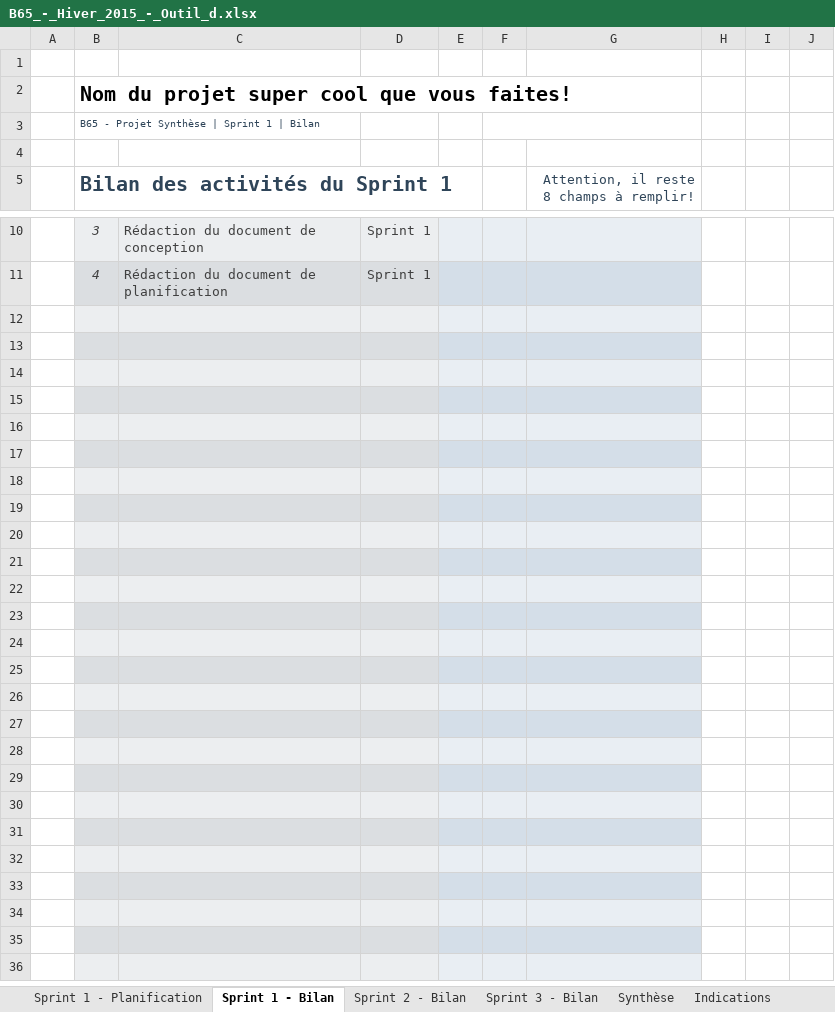
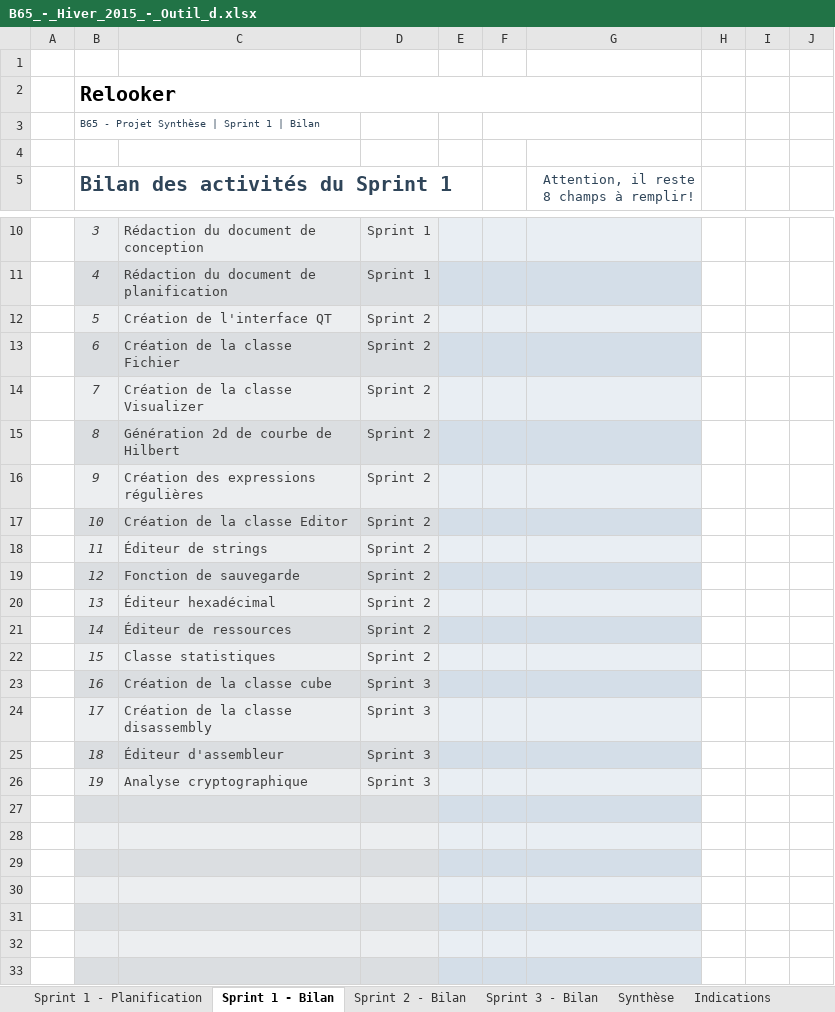
Before and after one commit to Mixbo-zz/relooker, an Excel workbook: doc/planification/B65_-_Hiver_2015_-_Outil_d.xlsx, sheet Sprint 1 - Bilan, drawn as a sheet; only a part is shown, gaps mark what is left out; the shorter side is filled out with more unchanged rows; values as stored, in another font and other column widths than the file's, no borders; conditional formats not drawn; the diff names each change by its address in the sheet, - before the commit and + after, or states it on an @@ line.

Commit message:
Doc - Ajout des sprints

```diff
--- a/doc/planification/B65_-_Hiver_2015_-_Outil_d.xlsx (sheet Sprint 1 - Bilan)
+++ b/doc/planification/B65_-_Hiver_2015_-_Outil_d.xlsx (sheet Sprint 1 - Bilan)
-B2 (Bilan des activités du Sprint 1): Nom du projet super cool que vous faites!
+B2 (Bilan des activités du Sprint 1): Relooker
-row 12: (empty)
+row 12:  | 5 | Création de l'interface QT | Sprint 2
-row 13: (empty)
+row 13:  | 6 | Création de la classe Fichier | Sprint 2
-row 14: (empty)
+row 14:  | 7 | Création de la classe Visualizer | Sprint 2
-row 15: (empty)
+row 15:  | 8 | Génération 2d de courbe de Hilbert | Sprint 2
-row 16: (empty)
+row 16:  | 9 | Création des expressions régulières | Sprint 2
-row 17: (empty)
+row 17:  | 10 | Création de la classe Editor | Sprint 2
-row 18: (empty)
+row 18:  | 11 | Éditeur de strings | Sprint 2
-row 19: (empty)
+row 19:  | 12 | Fonction de sauvegarde | Sprint 2
-row 20: (empty)
+row 20:  | 13 | Éditeur hexadécimal | Sprint 2
-row 21: (empty)
+row 21:  | 14 | Éditeur de ressources | Sprint 2
-row 22: (empty)
+row 22:  | 15 | Classe statistiques | Sprint 2
-row 23: (empty)
+row 23:  | 16 | Création de la classe cube | Sprint 3
-row 24: (empty)
+row 24:  | 17 | Création de la classe disassembly | Sprint 3
-row 25: (empty)
+row 25:  | 18 | Éditeur d'assembleur | Sprint 3
-row 26: (empty)
+row 26:  | 19 | Analyse cryptographique | Sprint 3
```
Also changed, not shown: sheet Sprint 1 - Planification, sheet Sprint 3 - Bilan, sheet Sprint 2 - Bilan, sheet Synthèse, hidden cells, charts or pictures, 1 other file.
